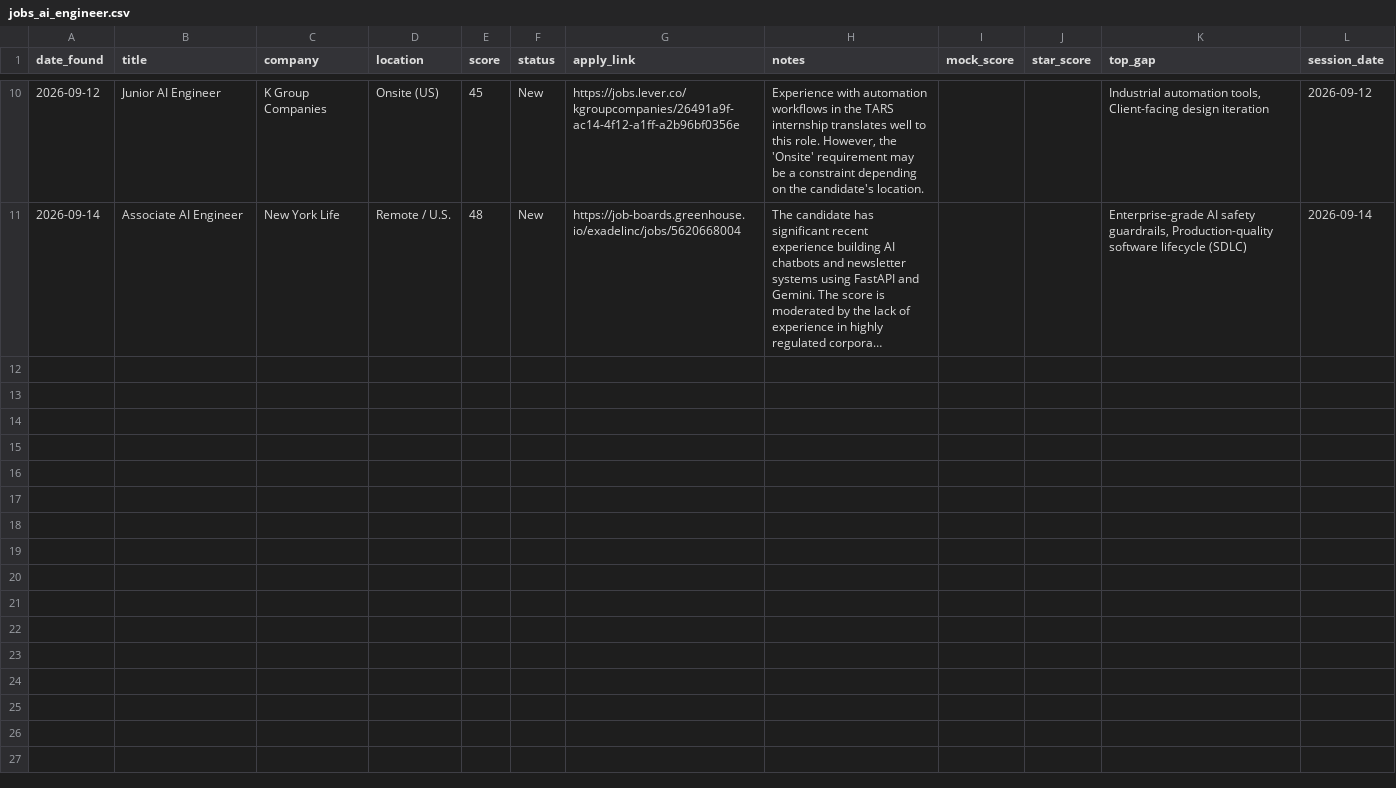
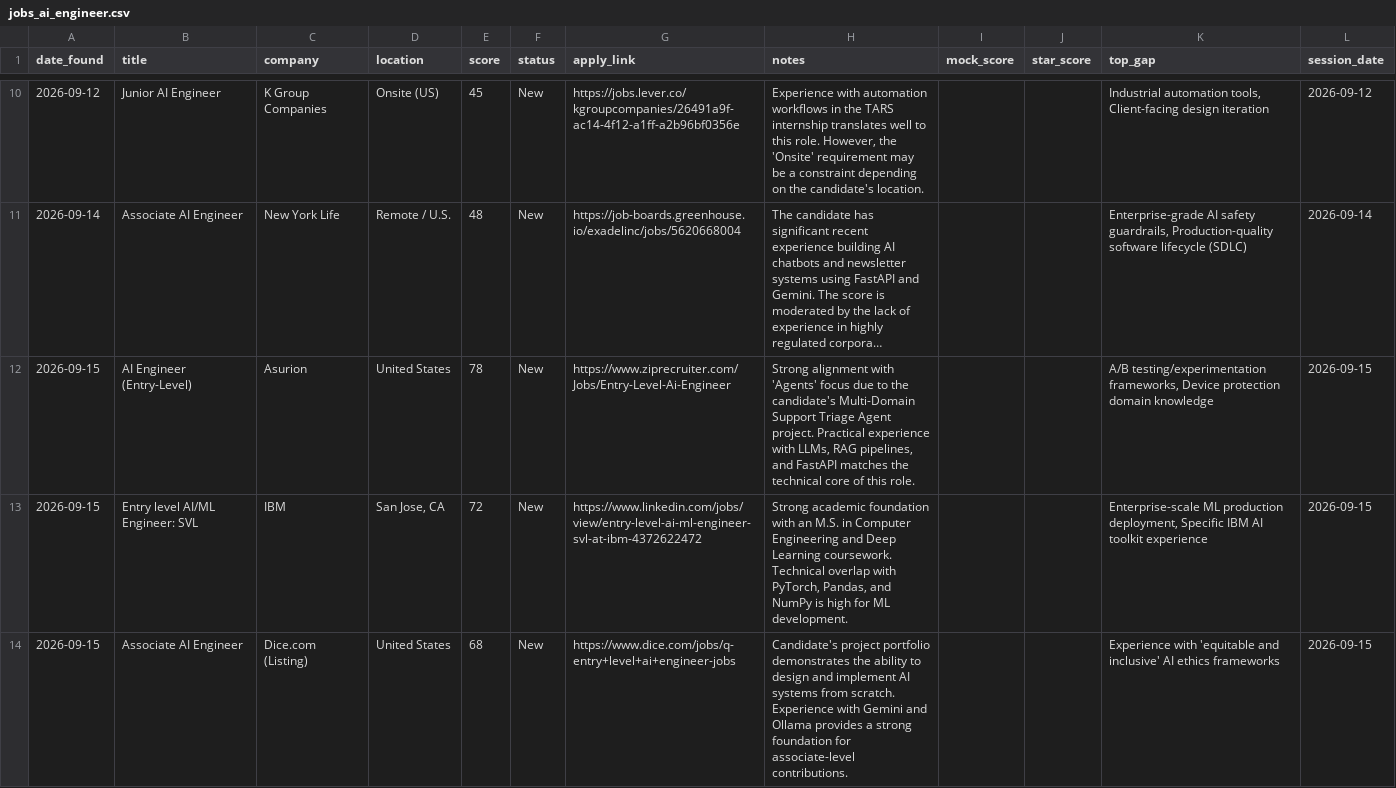
Before and after one commit to muraliikrishnant/EntryWay-AI, a CSV file: site/data/jobs_ai_engineer.csv, drawn as a sheet; only a part is shown, gaps mark what is left out; long unchanged cells end in …; the diff names each change by its address in the sheet, - before the commit and + after, or states it on an @@ line.

```diff
--- a/site/data/jobs_ai_engineer.csv
+++ b/site/data/jobs_ai_engineer.csv
+row 12: 2026-09-15 | AI Engineer (Entry-Level) | Asurion | United States | 78 | New | https://www.ziprecruiter.com/Jobs/Entry-Level-Ai-Engineer | Strong alignment with 'Agents' focus due to the candidate's Multi-Domain Support Triage Agent project. Practical experience with LLMs, RAG pipelines, and FastAPI matches the technical core of this role. |  |  | A/B testing/experimentation frameworks, Device protection domain knowledge | 2026-09-15
+row 13: 2026-09-15 | Entry level AI/ML Engineer: SVL | IBM | San Jose, CA | 72 | New | https://www.linkedin.com/jobs/view/entry-level-ai-ml-engineer-svl-at-ibm-4372622472 | Strong academic foundation with an M.S. in Computer Engineering and Deep Learning coursework. Technical overlap with PyTorch, Pandas, and NumPy is high for ML development. |  |  | Enterprise-scale ML production deployment, Specific IBM AI toolkit experience | 2026-09-15
+row 14: 2026-09-15 | Associate AI Engineer | Dice.com (Listing) | United States | 68 | New | https://www.dice.com/jobs/q-entry+level+ai+engineer-jobs | Candidate's project portfolio demonstrates the ability to design and implement AI systems from scratch. Experience with Gemini and Ollama provides a strong foundation for associate-level contributions. |  |  | Experience with 'equitable and inclusive' AI ethics frameworks | 2026-09-15
```
